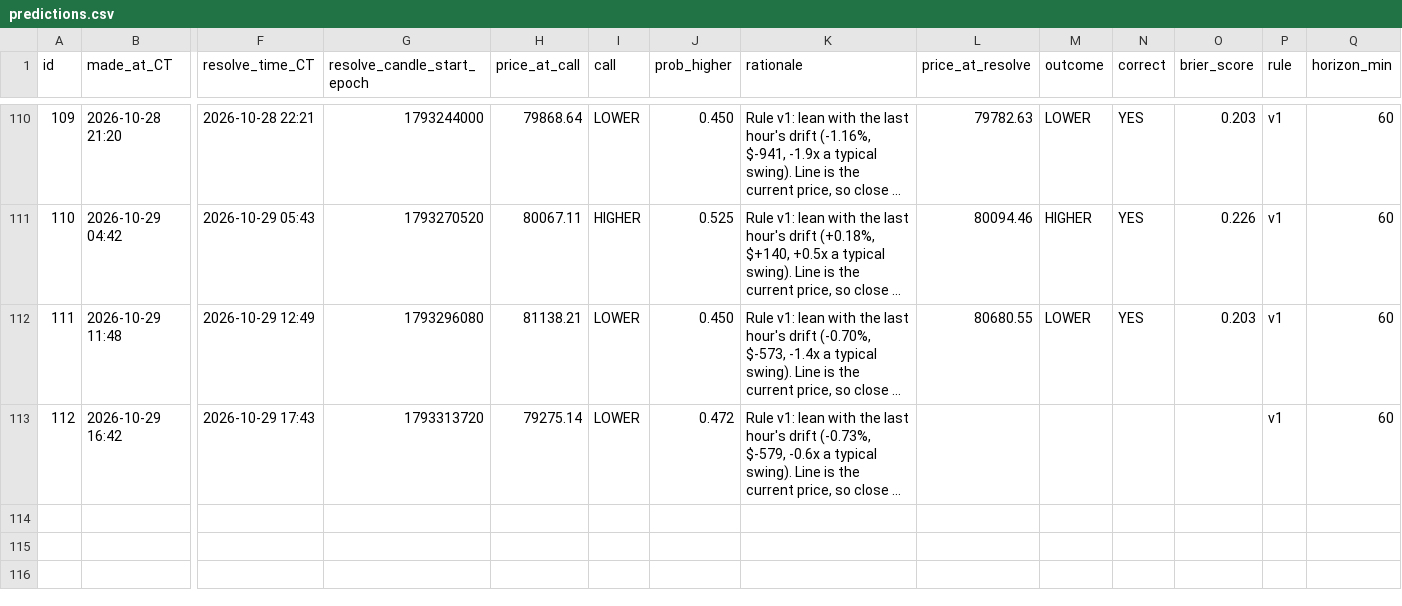
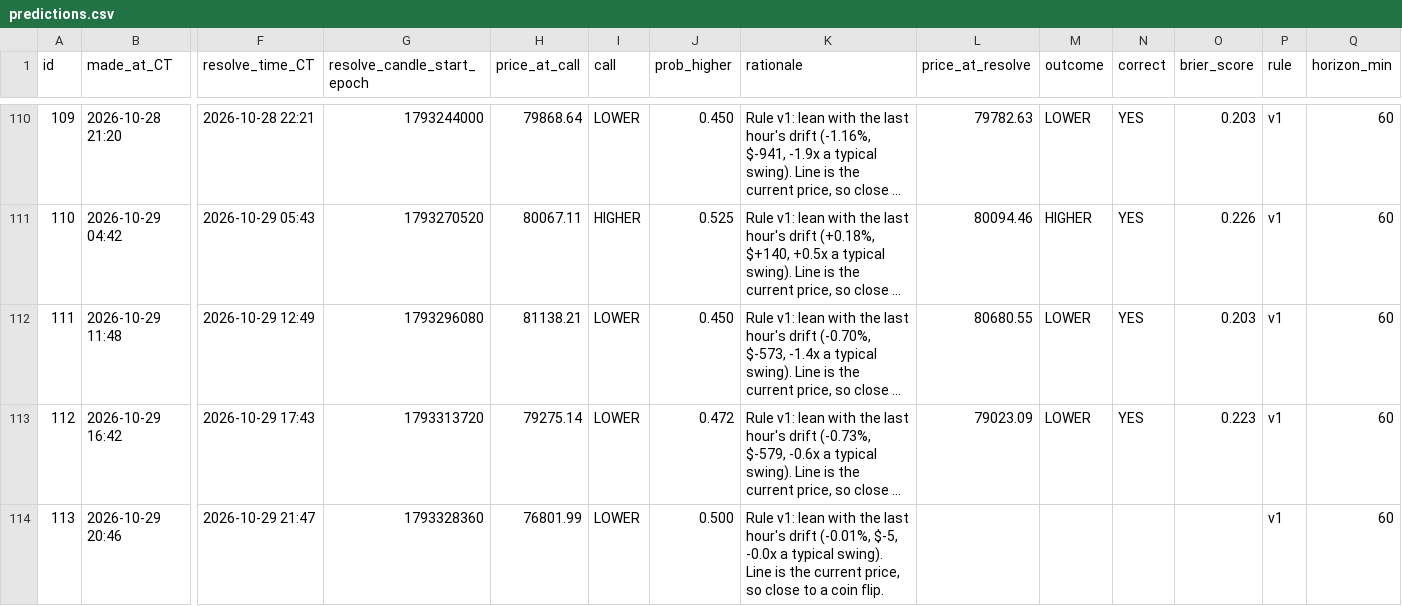
Before and after one commit to neno101/btc-calls, a CSV file: predictions.csv, drawn as a sheet; only a part is shown, gaps mark what is left out; long unchanged cells end in …; rows hold the shown columns only; the diff names each change by its address in the sheet, - before the commit and + after, or states it on an @@ line.

Commit message:
calls 2026-10-30T01:46:20Z

```diff
--- a/predictions.csv
+++ b/predictions.csv
-L113 (price_at_resolve): (empty)
+L113 (price_at_resolve): 79023.09
-M113 (outcome): (empty)
+M113 (outcome): LOWER
-N113 (correct): (empty)
+N113 (correct): YES
-O113 (brier_score): (empty)
+O113 (brier_score): 0.223
+row 114: 113 | 2026-10-29 20:46 | 2026-10-29 21:47 | 1793328360 | 76801.99 | LOWER | 0.500 | Rule v1: lean with the last hour's drift (-0.01%, $-5, -0.0x a typical swing). Line is the current price, so close to a coin flip. |  |  |  |  | v1 | 60
```
Also changed, not shown: 2 other files.
